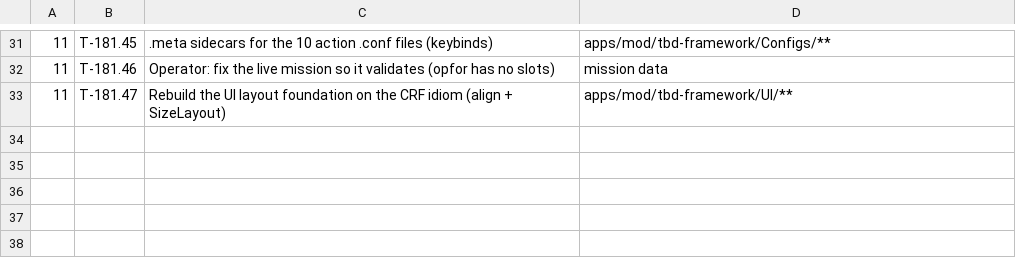
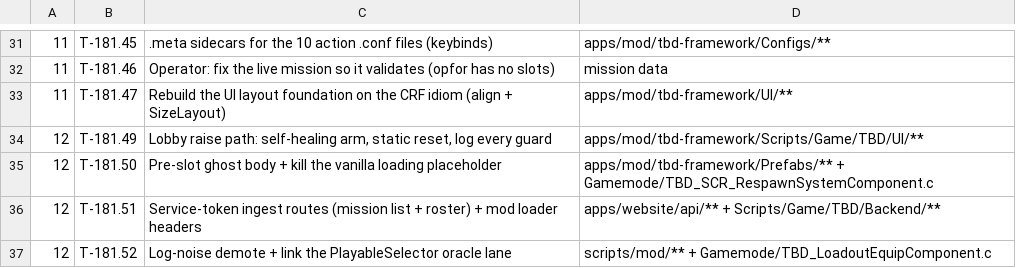
Before and after one commit to darkforce09/TBD-reforger, a TSV file: docs/mod/wave_plan.tsv, drawn as a sheet; only a part is shown, gaps mark what is left out.

```diff
--- a/docs/mod/wave_plan.tsv
+++ b/docs/mod/wave_plan.tsv
@@ -33 +33,5 @@
 11	T-181.47	Rebuild the UI layout foundation on the CRF idiom (align + SizeLayout)	apps/mod/tbd-framework/UI/**
+12	T-181.49	Lobby raise path: self-healing arm, static reset, log every guard	apps/mod/tbd-framework/Scripts/Game/TBD/UI/**
+12	T-181.50	Pre-slot ghost body + kill the vanilla loading placeholder	apps/mod/tbd-framework/Prefabs/** + Gamemode/TBD_SCR_RespawnSystemComponent.c
+12	T-181.51	Service-token ingest routes (mission list + roster) + mod loader headers	apps/website/api/** + Scripts/Game/TBD/Backend/**
+12	T-181.52	Log-noise demote + link the PlayableSelector oracle lane	scripts/mod/** + Gamemode/TBD_LoadoutEquipComponent.c
```
Also changed, not shown: 1 other file.
